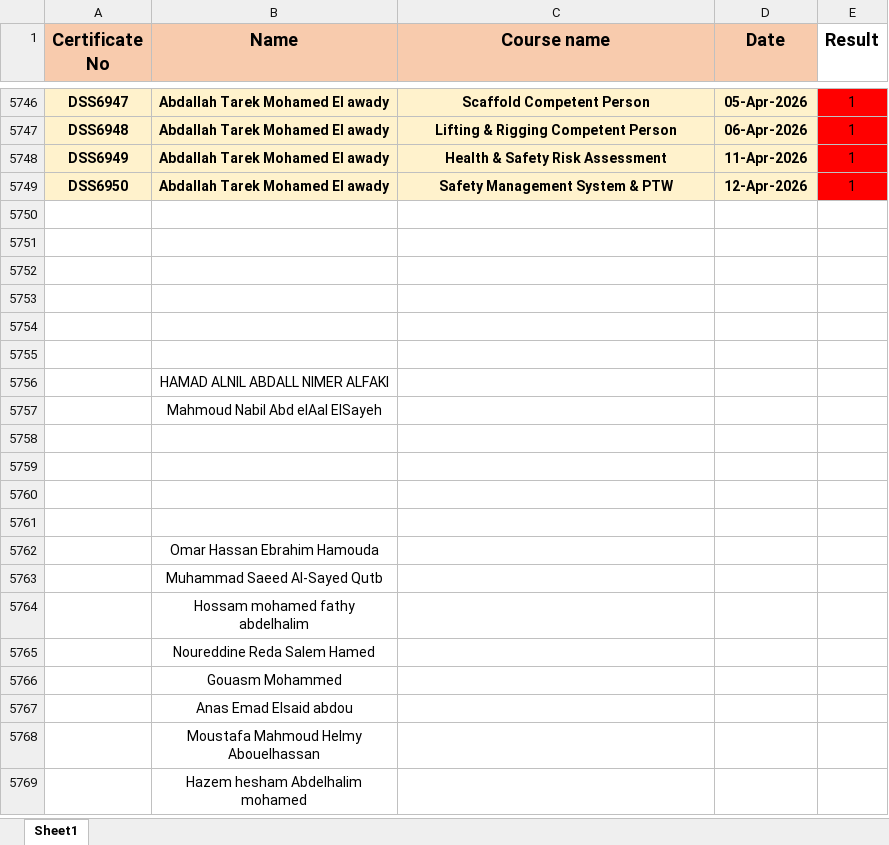
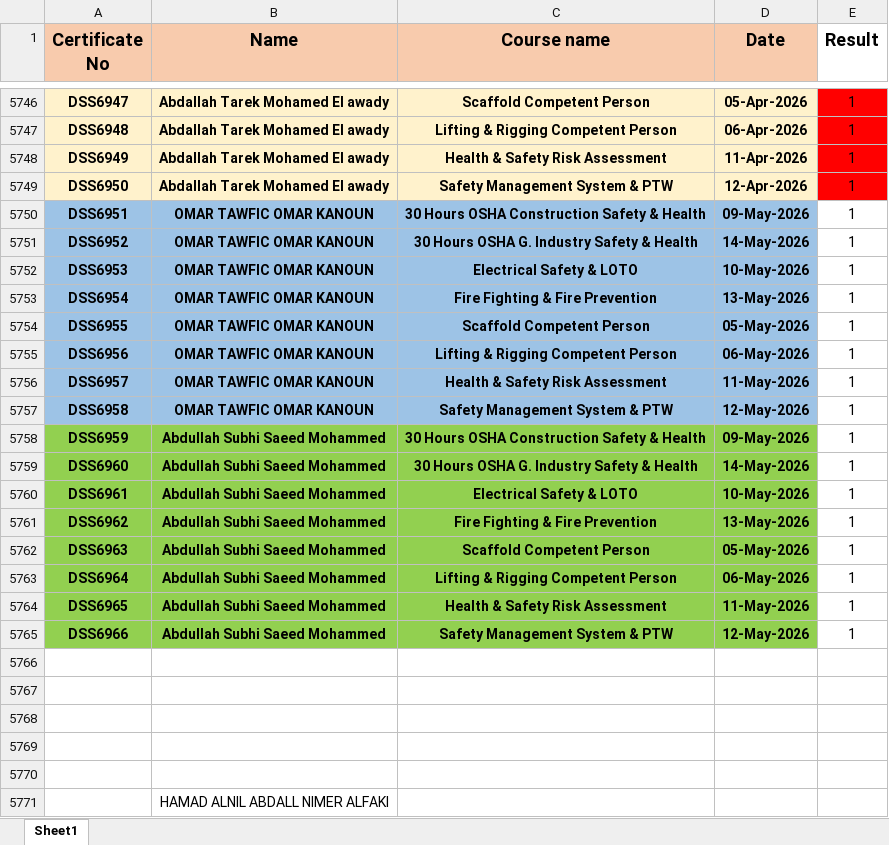
Before and after one commit to ahmedbendarey111/DSS_2025, an Excel workbook: DSS.xlsx, sheet Sheet1, drawn as a sheet; only a part is shown, gaps mark what is left out; the shorter side is filled out with more unchanged rows; values as stored, in another font and other column widths than the file's, no borders; the diff names each change by its address in the sheet, - before the commit and + after, or states it on an @@ line.

Commit message:
Add files via upload

```diff
--- a/DSS.xlsx (sheet Sheet1)
+++ b/DSS.xlsx (sheet Sheet1)
-row 5750: (empty)
+row 5750: DSS6951 | OMAR TAWFIC OMAR KANOUN | 30 Hours OSHA Construction Safety & Health | 09-May-2026 | 1
-A5750:D5750 fill: none
+A5750:D5750 fill: #9DC3E6
+row 5751: DSS6952 | OMAR TAWFIC OMAR KANOUN | 30 Hours OSHA G. Industry Safety & Health | 14-May-2026 | 1
+row 5752: DSS6953 | OMAR TAWFIC OMAR KANOUN | Electrical Safety & LOTO | 10-May-2026 | 1
+row 5753: DSS6954 | OMAR TAWFIC OMAR KANOUN | Fire Fighting & Fire Prevention | 13-May-2026 | 1
+row 5754: DSS6955 | OMAR TAWFIC OMAR KANOUN | Scaffold Competent Person | 05-May-2026 | 1
+row 5755: DSS6956 | OMAR TAWFIC OMAR KANOUN | Lifting & Rigging Competent Person | 06-May-2026 | 1
+row 5756: DSS6957 | OMAR TAWFIC OMAR KANOUN | Health & Safety Risk Assessment | 11-May-2026 | 1
+row 5757: DSS6958 | OMAR TAWFIC OMAR KANOUN | Safety Management System & PTW | 12-May-2026 | 1
+row 5758: DSS6959 | Abdullah Subhi Saeed Mohammed | 30 Hours OSHA Construction Safety & Health | 09-May-2026 | 1
+row 5759: DSS6960 | Abdullah Subhi Saeed Mohammed | 30 Hours OSHA G. Industry Safety & Health | 14-May-2026 | 1
+row 5760: DSS6961 | Abdullah Subhi Saeed Mohammed | Electrical Safety & LOTO | 10-May-2026 | 1
+row 5761: DSS6962 | Abdullah Subhi Saeed Mohammed | Fire Fighting & Fire Prevention | 13-May-2026 | 1
+row 5762: DSS6963 | Abdullah Subhi Saeed Mohammed | Scaffold Competent Person | 05-May-2026 | 1
+row 5763: DSS6964 | Abdullah Subhi Saeed Mohammed | Lifting & Rigging Competent Person | 06-May-2026 | 1
+row 5764: DSS6965 | Abdullah Subhi Saeed Mohammed | Health & Safety Risk Assessment | 11-May-2026 | 1
+row 5765: DSS6966 | Abdullah Subhi Saeed Mohammed | Safety Management System & PTW | 12-May-2026 | 1
```
